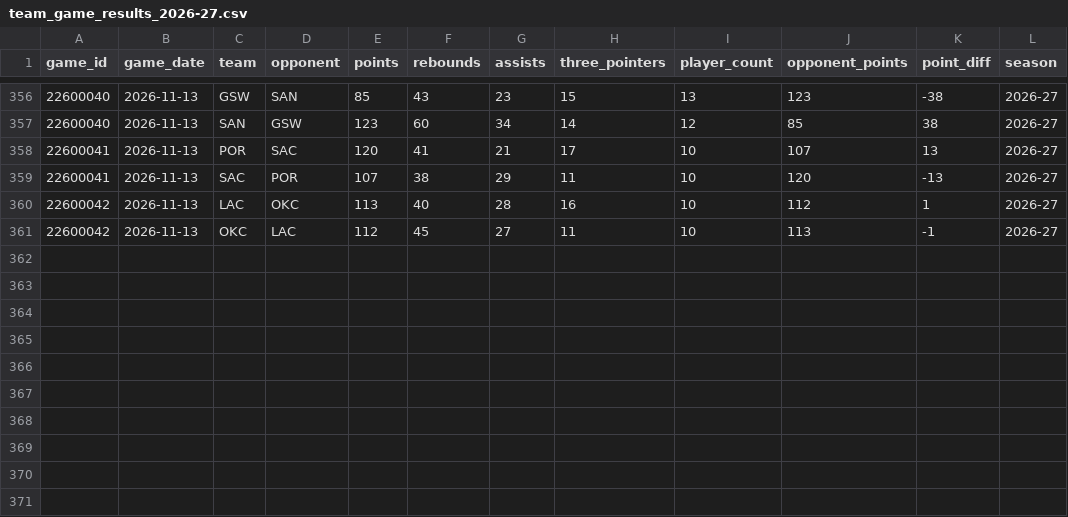
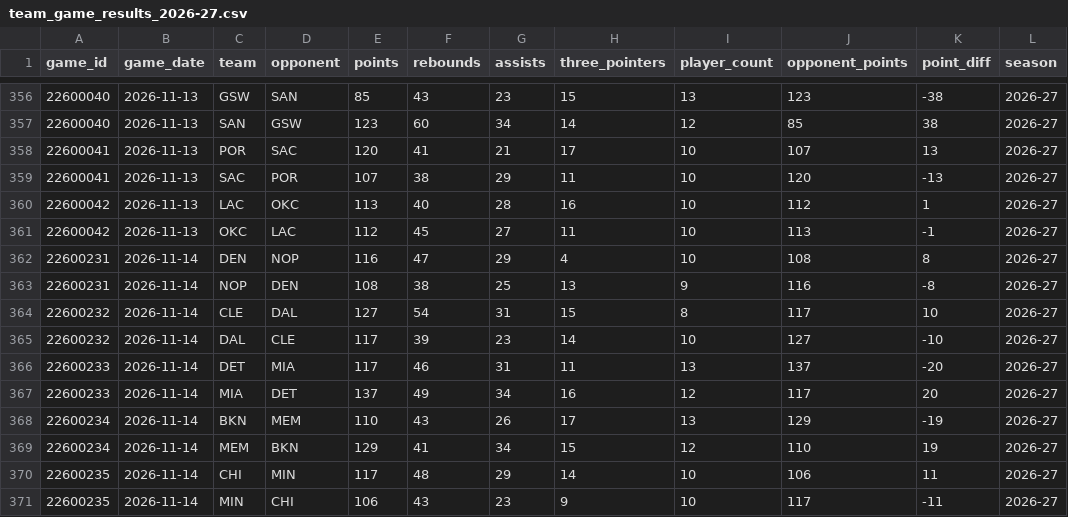
Before and after one commit to jacobzlewis276/nba-v4-data-updater, a CSV file: data/team_game_results_2026-27.csv, drawn as a sheet; only a part is shown, gaps mark what is left out; the diff names each change by its address in the sheet, - before the commit and + after, or states it on an @@ line.

```diff
--- a/data/team_game_results_2026-27.csv
+++ b/data/team_game_results_2026-27.csv
+row 362: 22600231 | 2026-11-14 | DEN | NOP | 116 | 47 | 29 | 4 | 10 | 108 | 8 | 2026-27
+row 363: 22600231 | 2026-11-14 | NOP | DEN | 108 | 38 | 25 | 13 | 9 | 116 | -8 | 2026-27
+row 364: 22600232 | 2026-11-14 | CLE | DAL | 127 | 54 | 31 | 15 | 8 | 117 | 10 | 2026-27
+row 365: 22600232 | 2026-11-14 | DAL | CLE | 117 | 39 | 23 | 14 | 10 | 127 | -10 | 2026-27
+row 366: 22600233 | 2026-11-14 | DET | MIA | 117 | 46 | 31 | 11 | 13 | 137 | -20 | 2026-27
+row 367: 22600233 | 2026-11-14 | MIA | DET | 137 | 49 | 34 | 16 | 12 | 117 | 20 | 2026-27
+row 368: 22600234 | 2026-11-14 | BKN | MEM | 110 | 43 | 26 | 17 | 13 | 129 | -19 | 2026-27
+row 369: 22600234 | 2026-11-14 | MEM | BKN | 129 | 41 | 34 | 15 | 12 | 110 | 19 | 2026-27
+row 370: 22600235 | 2026-11-14 | CHI | MIN | 117 | 48 | 29 | 14 | 10 | 106 | 11 | 2026-27
+row 371: 22600235 | 2026-11-14 | MIN | CHI | 106 | 43 | 23 | 9 | 10 | 117 | -11 | 2026-27
```
Also changed, not shown: data/backtest_matchup_summary.csv, data/calibration_report.csv, 6 other files.
